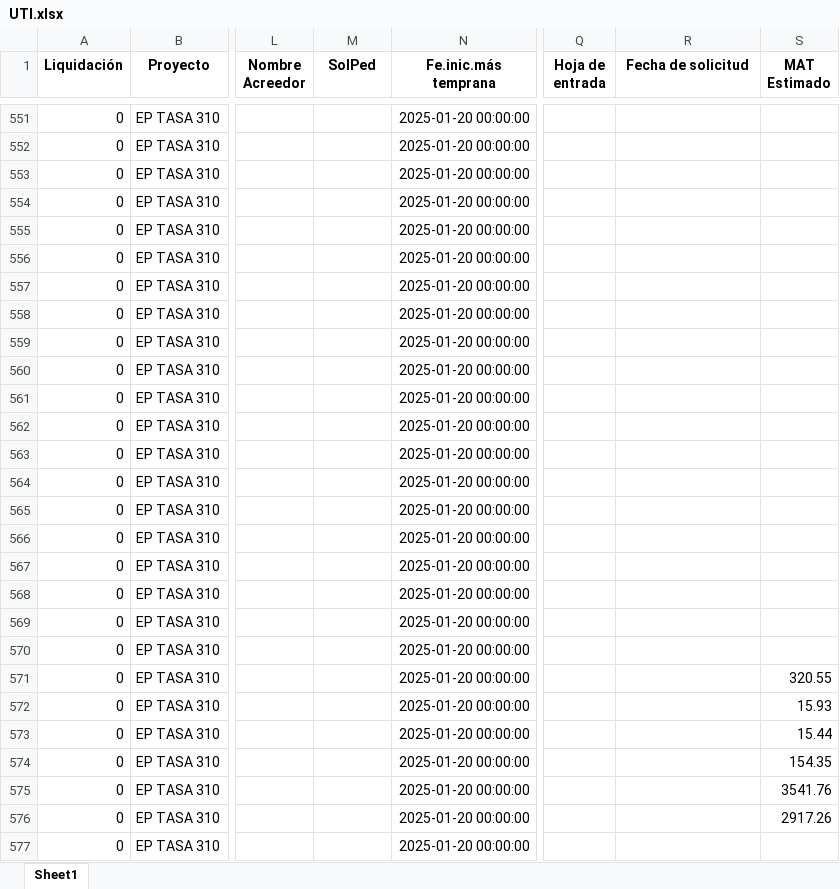
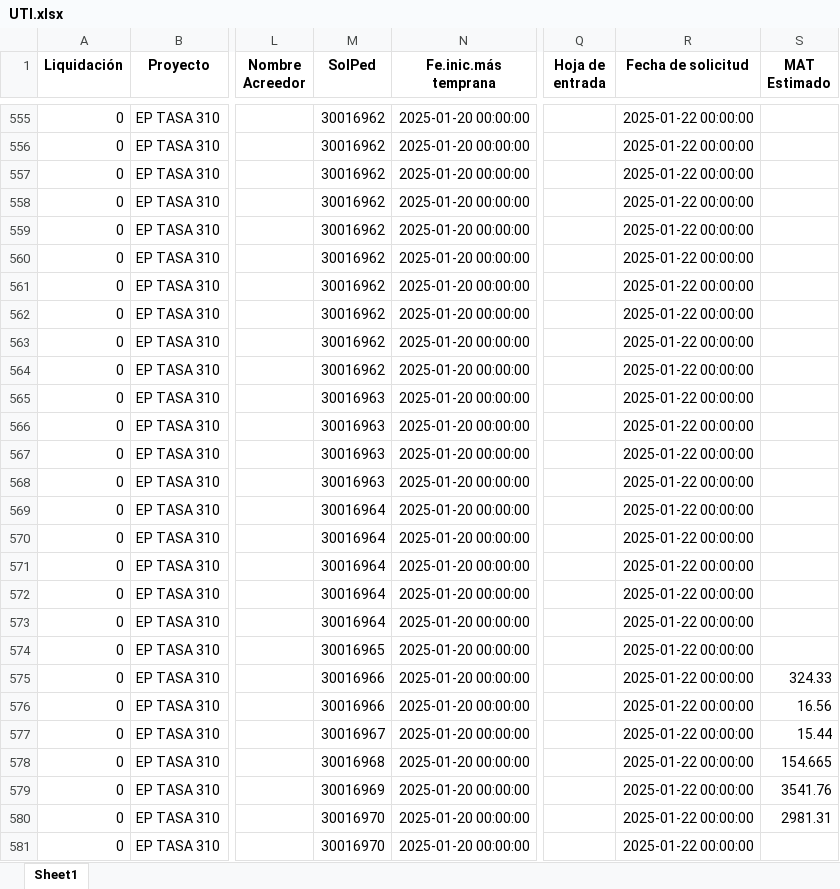
Before and after one commit to ProyectosAstillero/Astillero, an Excel workbook: 2025-1/UTI.xlsx, sheet Sheet1, drawn as a sheet; only a part is shown, gaps mark what is left out; values as stored, in another font and other column widths than the file's, no borders; addresses are those after the commit; the diff covers the shown part only; the diff names each change by its address in the sheet, - before the commit and + after, or states it on an @@ line.

```diff
--- a/2025-1/UTI.xlsx (sheet Sheet1)
+++ b/2025-1/UTI.xlsx (sheet Sheet1)
-M555:M564 (SolPed): (empty)
+M555:M564 (SolPed): 30016962
-R555:R581 (Fecha de solicitud): (empty)
+R555:R581 (Fecha de solicitud): 2025-01-22 00:00:00
-M565:M568 (SolPed): (empty)
+M565:M568 (SolPed): 30016963
-M569:M573 (SolPed): (empty)
+M569:M573 (SolPed): 30016964
-M574 (SolPed): (empty)
+M574 (SolPed): 30016965
-M575:M576 (SolPed): (empty)
+M575:M576 (SolPed): 30016966
-S575 (MAT Estimado): 320.55
+S575 (MAT Estimado): 324.33
-S576 (MAT Estimado): 15.93
+S576 (MAT Estimado): 16.56
-M577 (SolPed): (empty)
+M577 (SolPed): 30016967
-M578 (SolPed): (empty)
+M578 (SolPed): 30016968
-S578 (MAT Estimado): 154.35
+S578 (MAT Estimado): 154.665
-M579 (SolPed): (empty)
+M579 (SolPed): 30016969
-M580:M581 (SolPed): (empty)
+M580:M581 (SolPed): 30016970
-S580 (MAT Estimado): 2917.26
+S580 (MAT Estimado): 2981.31
```
Also changed, not shown: 12 added rows and 735 edited cells elsewhere in this sheet, 2025-1/REDI.xlsx, 3 other files.
